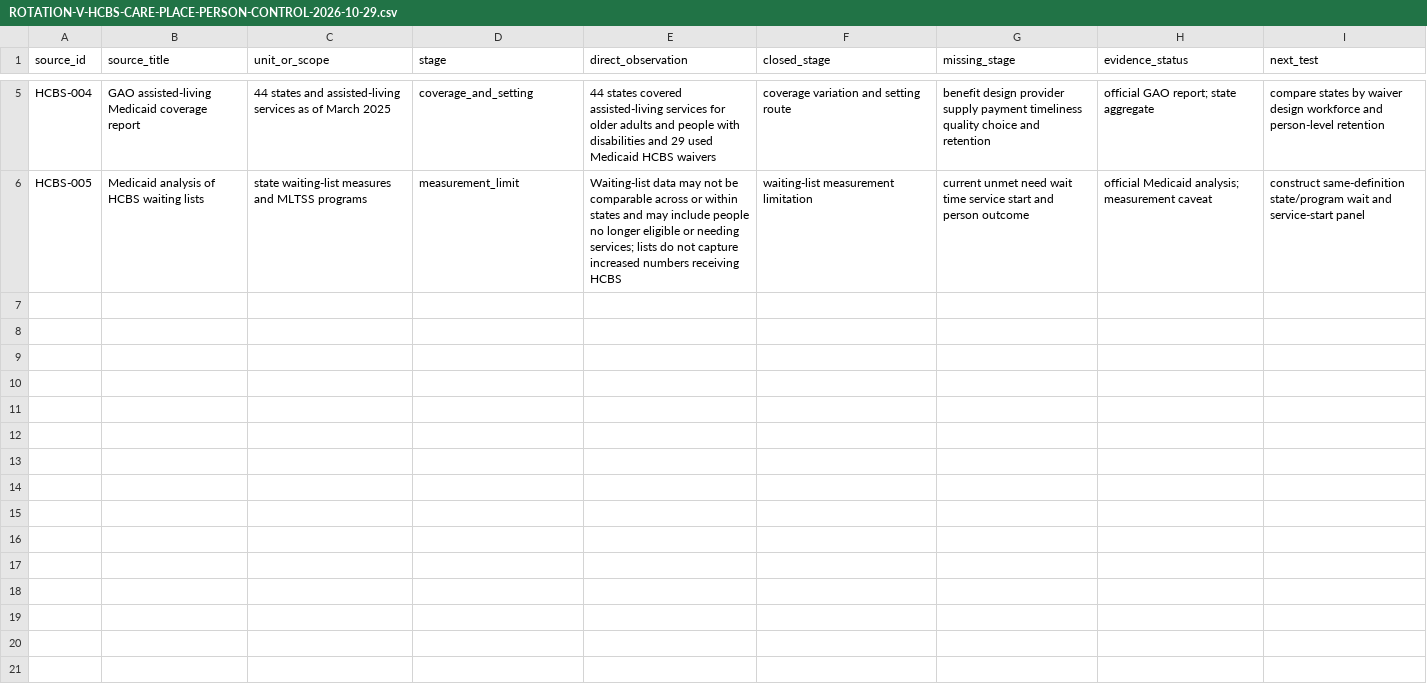
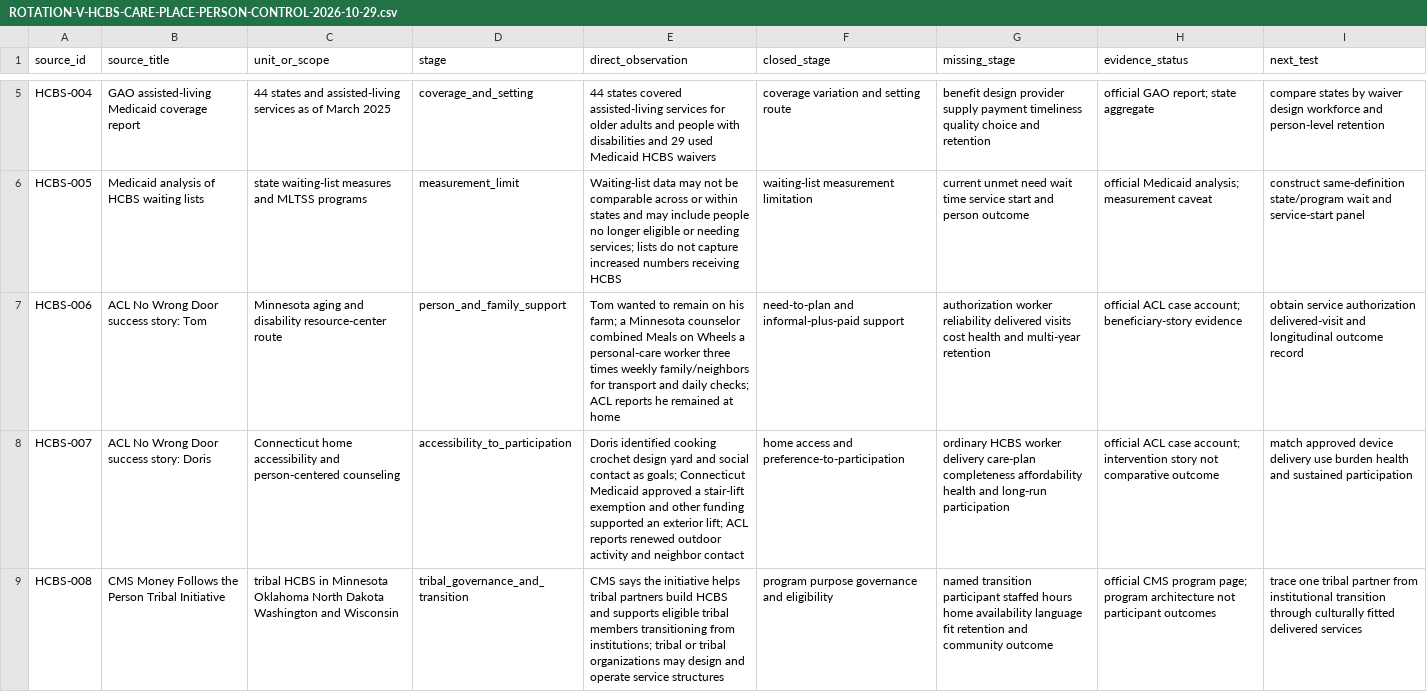
Before and after one commit to mehtama1234/cultural-geopolitical-theme-mining, a CSV file: analysis/ROTATION-V-HCBS-CARE-PLACE-PERSON-CONTROL-2026-10-29.csv, drawn as a sheet; only a part is shown, gaps mark what is left out; the diff covers the shown part only; the diff names each change by its address in the sheet, - before the commit and + after, or states it on an @@ line.

Commit message:
Add HCBS care conversion cases

```diff
--- a/analysis/ROTATION-V-HCBS-CARE-PLACE-PERSON-CONTROL-2026-10-29.csv
+++ b/analysis/ROTATION-V-HCBS-CARE-PLACE-PERSON-CONTROL-2026-10-29.csv
+row 7: HCBS-006 | ACL No Wrong Door success story: Tom | Minnesota aging and disability resource-center route | person_and_family_support | Tom wanted to remain on his farm; a Minnesota counselor combined Meals on Wheels a personal-care worker three times weekly family/neighbors for transport and daily checks; ACL reports he remained at home | need-to-plan and informal-plus-paid support | authorization worker reliability delivered visits cost health and multi-year retention | official ACL case account; beneficiary-story evidence | obtain service authorization delivered-visit and longitudinal outcome record
+row 8: HCBS-007 | ACL No Wrong Door success story: Doris | Connecticut home accessibility and person-centered counseling | accessibility_to_participation | Doris identified cooking crochet design yard and social contact as goals; Connecticut Medicaid approved a stair-lift exemption and other funding supported an exterior lift; ACL reports renewed outdoor activity and neighbor contact | home access and preference-to-participation | ordinary HCBS worker delivery care-plan completeness affordability health and long-run participation | official ACL case account; intervention story not comparative outcome | match approved device delivery use burden health and sustained participation
+row 9: HCBS-008 | CMS Money Follows the Person Tribal Initiative | tribal HCBS in Minnesota Oklahoma North Dakota Washington and Wisconsin | tribal_governance_and_transition | CMS says the initiative helps tribal partners build HCBS and supports eligible tribal members transitioning from institutions; tribal or tribal organizations may design and operate service structures | program purpose governance and eligibility | named transition participant staffed hours home availability language fit retention and community outcome | official CMS program page; program architecture not participant outcomes | trace one tribal partner from institutional transition through culturally fitted delivered services
```
Also changed, not shown: 2 added rows elsewhere in this file, 3 other files.
